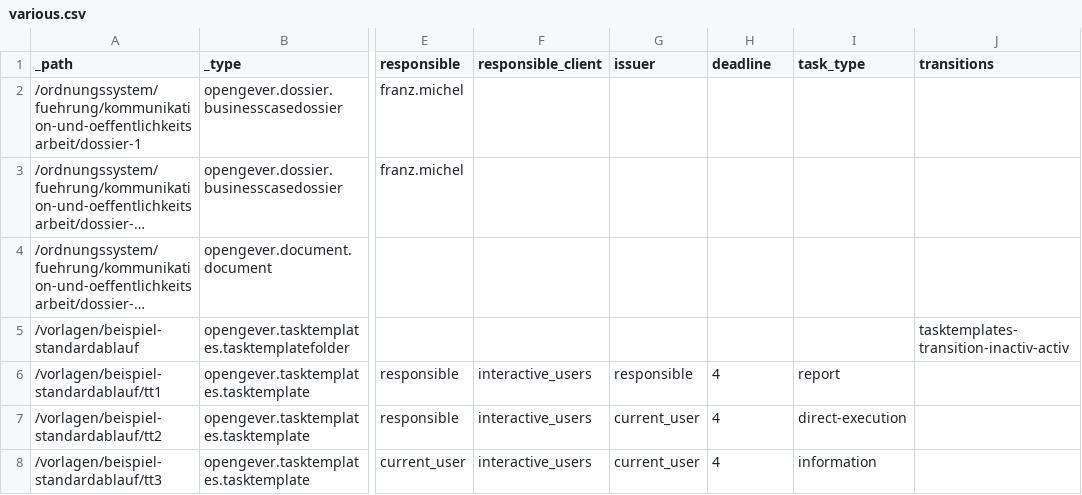
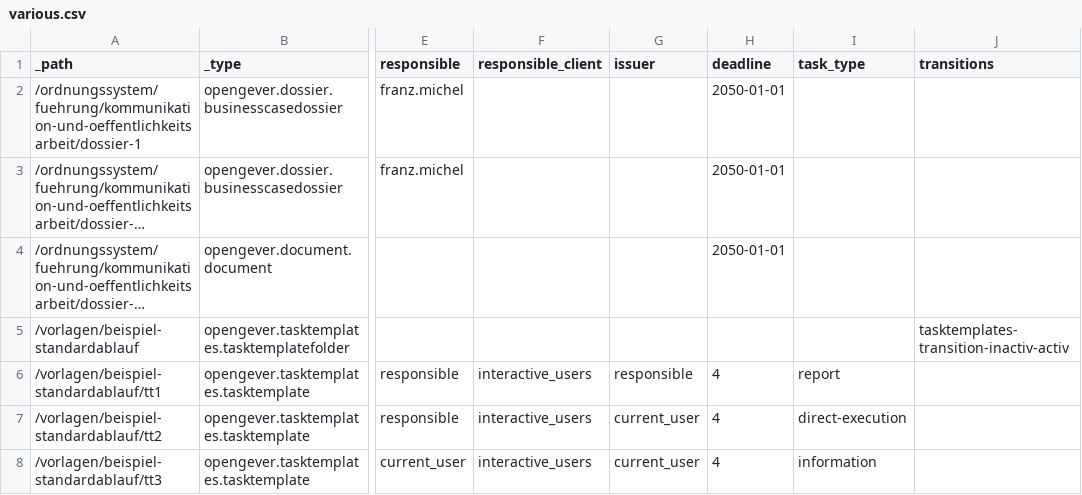
Before and after one commit to 4teamwork/opengever.core, a CSV file: opengever/examplecontent/data/various.csv, drawn as a sheet; only a part is shown, gaps mark what is left out; long unchanged cells end in …; the diff names each change by its address in the sheet, - before the commit and + after, or states it on an @@ line.

```diff
--- a/opengever/examplecontent/data/various.csv
+++ b/opengever/examplecontent/data/various.csv
-H2:H4 (deadline): (empty)
+H2:H4 (deadline): 2050-01-01
```
Also changed, not shown: opengever/examplecontent/data/contacts.csv, opengever/examplecontent/data/test_repository_1.csv, 5 other files.
